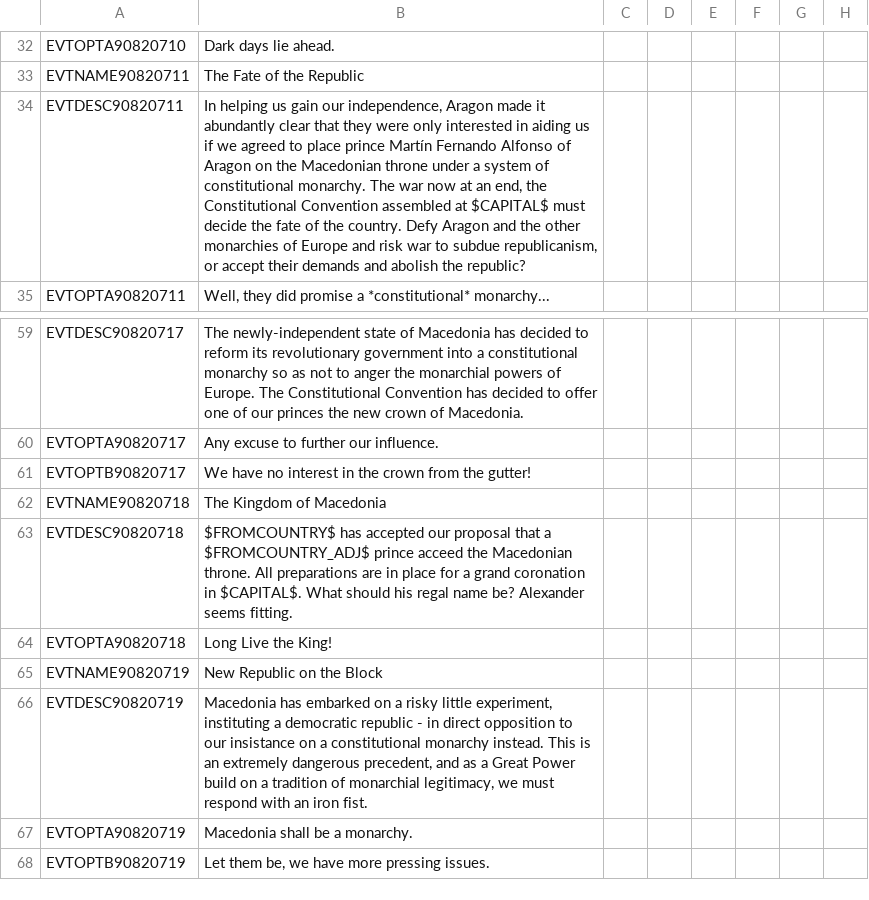
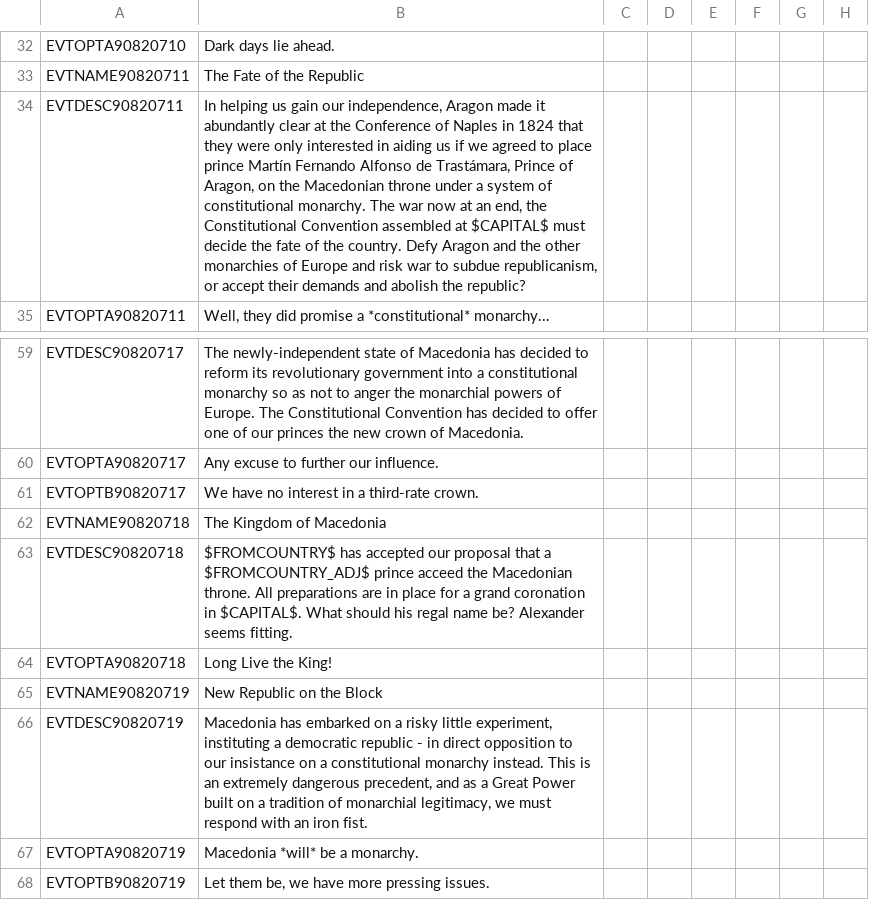
Before and after one commit to skyhascheese/DivergencesPlus, a CSV file: 0 Divergences Plus/localisation/00_DivPlus_MAC_Flavour_loc.csv, drawn as a sheet; only a part is shown, gaps mark what is left out; the diff covers the shown part only; the diff names each change by its address in the sheet, - before the commit and + after, or states it on an @@ line.

```diff
--- a/0 Divergences Plus/localisation/00_DivPlus_MAC_Flavour_loc.csv
+++ b/0 Divergences Plus/localisation/00_DivPlus_MAC_Flavour_loc.csv
-B34: …abundantly clear that they were only interested in aiding us if we agreed to place prince Martín Fernando Alfonso of Aragon on the…
+B34: …abundantly clear at the Conference of Naples in 1824 that they were only interested in aiding us if we agreed to place prince Martín Fernando Alfonso de Trastámara, Prince of Aragon, on the…
-B61: …interest in the crown from the gutter!
+B61: …interest in a third-rate crown.
-B66: …Great Power build on a…
+B66: …Great Power built on a…
-B67: Macedonia shall be a monarchy.
+B67: Macedonia *will* be a monarchy.
```
Also changed, not shown: 8 added rows and 5 edited cells elsewhere in this file, 0 Divergences Plus/localisation/00_DivPlus_Modifiers_loc.csv, 38 other files.
